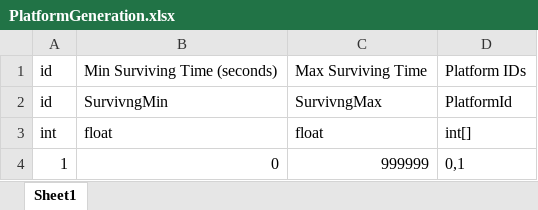
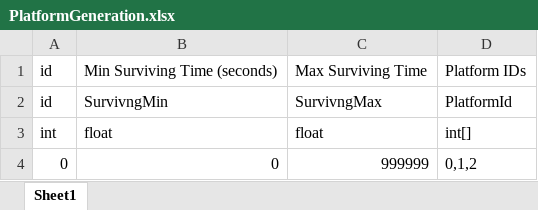
Before and after one commit to NengkuanChen/PhysicsGame, an Excel workbook: Document/Excel/PlatformGeneration.xlsx, sheet Sheet1, drawn as a sheet; values as stored, in another font and other column widths than the file's, no borders; charts and pictures not drawn; the diff names each change by its address in the sheet, - before the commit and + after, or states it on an @@ line.

```diff
--- a/Document/Excel/PlatformGeneration.xlsx (sheet Sheet1)
+++ b/Document/Excel/PlatformGeneration.xlsx (sheet Sheet1)
-A4: 1
+A4: 0
-D4: 0,1
+D4: 0,1,2
```
Also changed, not shown: 3 other files.
